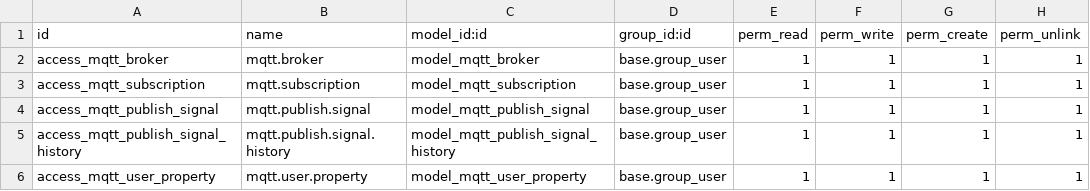
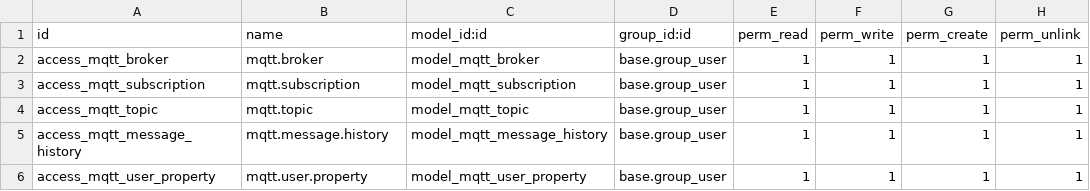
Before and after one commit to doanmandev/odoo-iot-mqtt, a CSV file: mqtt_integration/security/ir.model.access.csv, drawn as a sheet.

Commit message:
chore: delete mqtt_listener module and refactor codebase mqtt_integration for version Odoo v17

```diff
--- a/mqtt_integration/security/ir.model.access.csv
+++ b/mqtt_integration/security/ir.model.access.csv
@@ -3,4 +3,4 @@ access_mqtt_broker,mqtt.broker,model_mqtt_broker,base.group_user,1,1,1,1
 access_mqtt_subscription,mqtt.subscription,model_mqtt_subscription,base.group_user,1,1,1,1
-access_mqtt_publish_signal,mqtt.publish.signal,model_mqtt_publish_signal,base.group_user,1,1,1,1
-access_mqtt_publish_signal_history,mqtt.publish.signal.history,model_mqtt_publish_signal_history,base.group_user,1,1,1,1
+access_mqtt_topic,mqtt.topic,model_mqtt_topic,base.group_user,1,1,1,1
+access_mqtt_message_history,mqtt.message.history,model_mqtt_message_history,base.group_user,1,1,1,1
 access_mqtt_user_property,mqtt.user.property,model_mqtt_user_property,base.group_user,1,1,1,1
```
Also changed, not shown: 34 other files.
